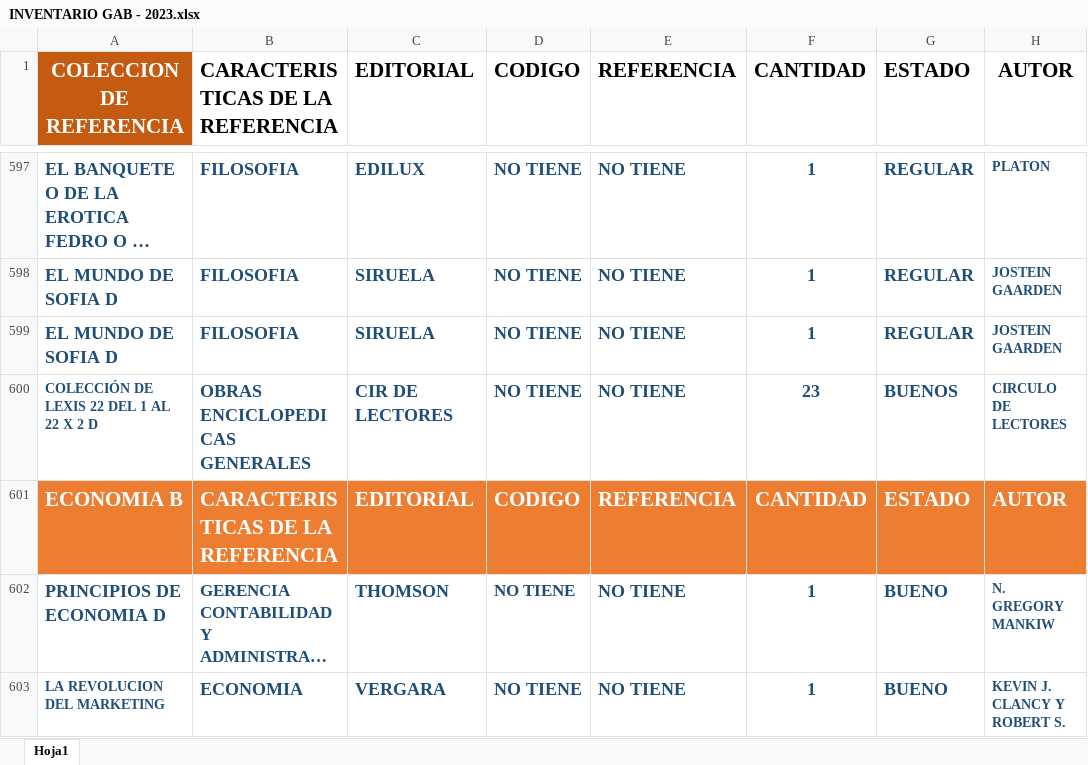
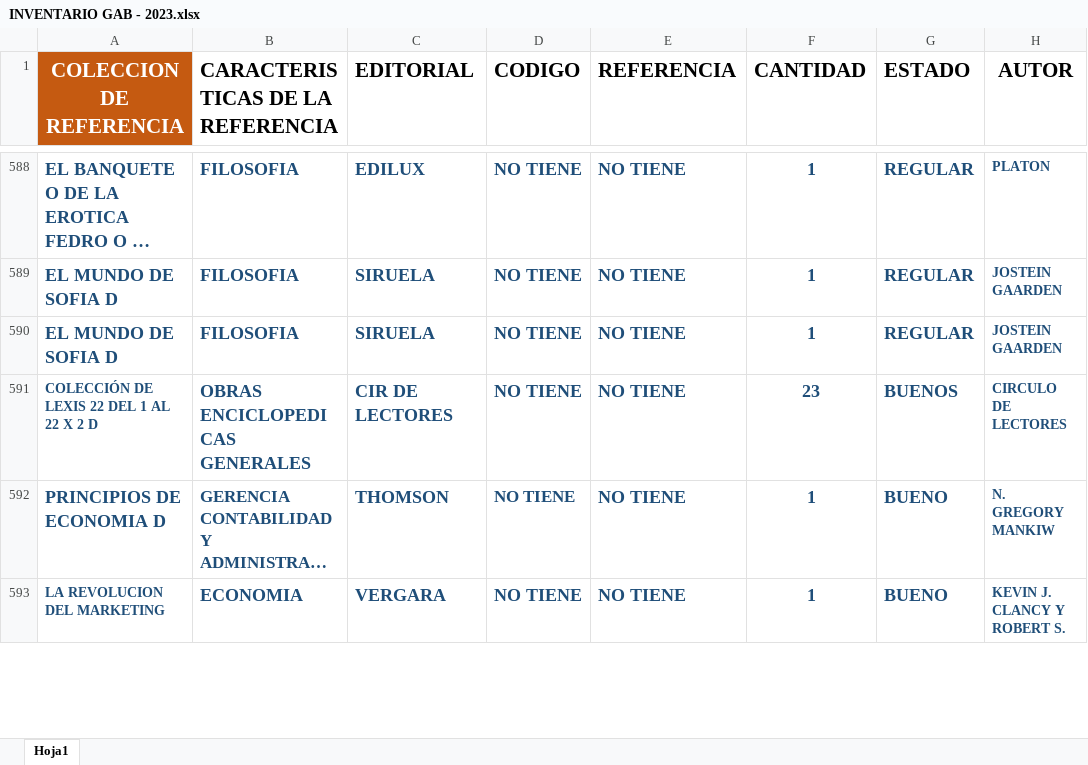
Before and after one commit to marcozxdev/CountBooks, an Excel workbook: docs/INVENTARIO GAB - 2023.xlsx, sheet Hoja1, drawn as a sheet; only a part is shown, gaps mark what is left out; long unchanged cells end in …; values as stored, in another font and other column widths than the file's, no borders; the diff covers the shown part only; the diff names each change by its address in the sheet, - before the commit and + after, or states it on an @@ line.

```diff
--- a/docs/INVENTARIO GAB - 2023.xlsx (sheet Hoja1)
+++ b/docs/INVENTARIO GAB - 2023.xlsx (sheet Hoja1)
-row 601: ECONOMIA B | CARACTERISTICAS DE LA REFERENCIA | EDITORIAL | CODIGO | REFERENCIA | CANTIDAD | ESTADO | AUTOR
```
Also changed, not shown: 41 removed rows, 2 edited cells and cell formats elsewhere in this sheet, 6 other files.
